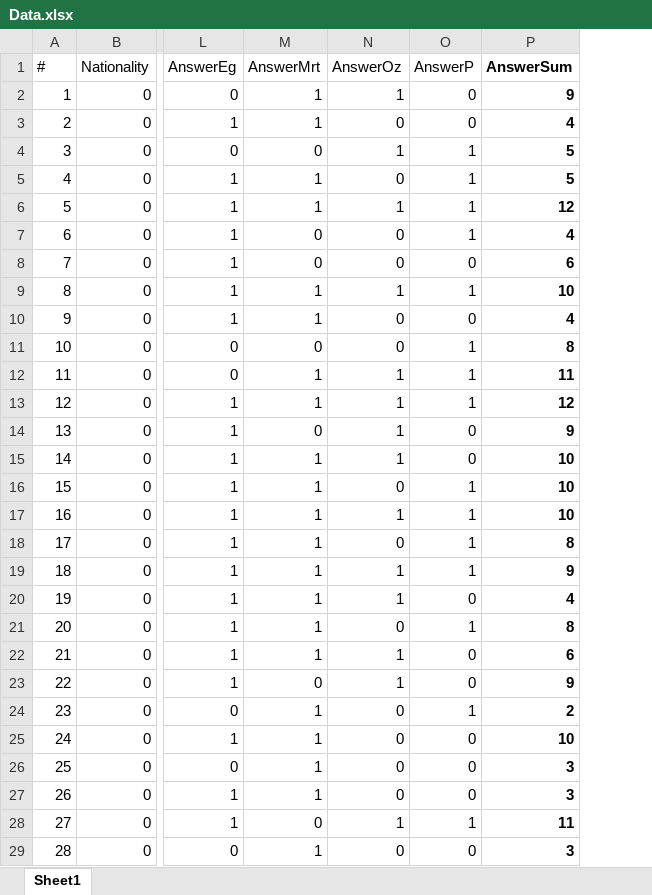
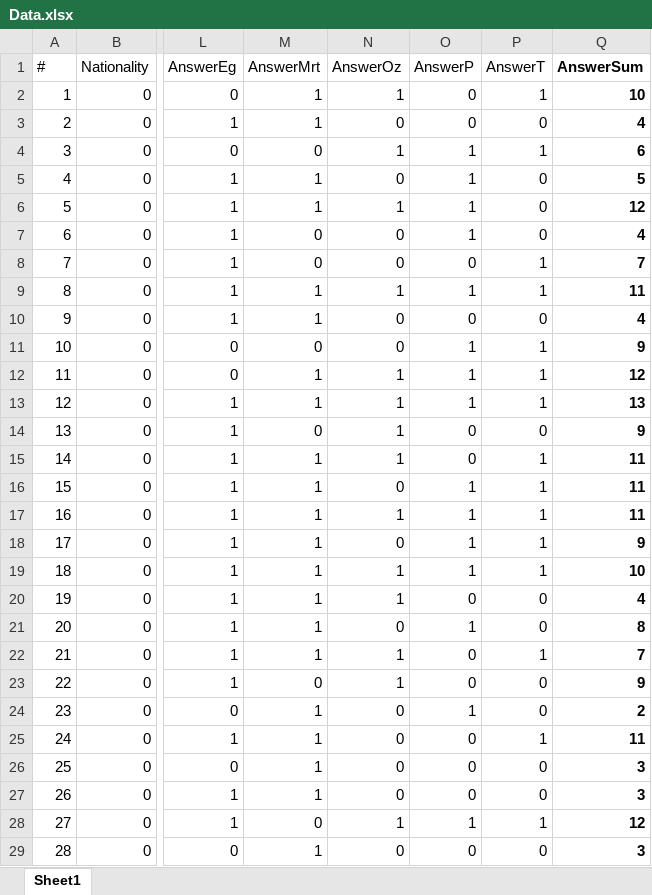
Before and after one commit to GuramL/ArmeniaGeorgia, an Excel workbook: Data.xlsx, sheet Sheet1, drawn as a sheet; only a part is shown, gaps mark what is left out; values as stored, in another font and other column widths than the file's, no borders; addresses are those after the commit; the diff covers the shown part only; the diff names each change by its address in the sheet, - before the commit and + after, or states it on an @@ line.

```diff
--- a/Data.xlsx (sheet Sheet1)
+++ b/Data.xlsx (sheet Sheet1)
+column P (AnswerT), rows 2-29: 1 | 0 | 1 | 0 | 0 | 0 | 1 | 1 | 0 | 1 | 1 | 1 | 0 | 1 | 1 | 1 | 1 | 1 | 0 | 0 | 1 | 0 | 0 | 1 | 0 | 0 | 1 | 0
-Q2 (AnswerSum): 9
+Q2 (AnswerSum): 10
-Q4 (AnswerSum): 5
+Q4 (AnswerSum): 6
-Q8 (AnswerSum): 6
+Q8 (AnswerSum): 7
-Q9 (AnswerSum): 10
+Q9 (AnswerSum): 11
-Q11 (AnswerSum): 8
+Q11 (AnswerSum): 9
-Q12 (AnswerSum): 11
+Q12 (AnswerSum): 12
-Q13 (AnswerSum): 12
+Q13 (AnswerSum): 13
-Q15:Q17 (AnswerSum): 10
+Q15:Q17 (AnswerSum): 11
-Q18 (AnswerSum): 8
+Q18 (AnswerSum): 9
-Q19 (AnswerSum): 9
+Q19 (AnswerSum): 10
-Q22 (AnswerSum): 6
+Q22 (AnswerSum): 7
-Q25 (AnswerSum): 10
+Q25 (AnswerSum): 11
-Q28 (AnswerSum): 11
+Q28 (AnswerSum): 12
```
Also changed, not shown: 51 edited cells elsewhere in this sheet, formulas that keep their value, 1 other file.
